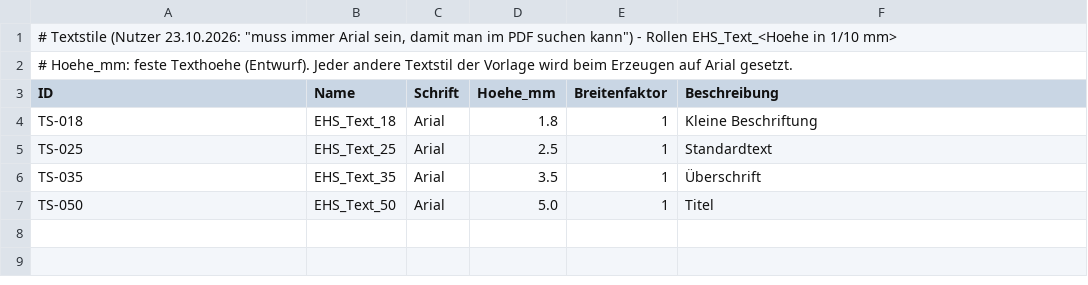
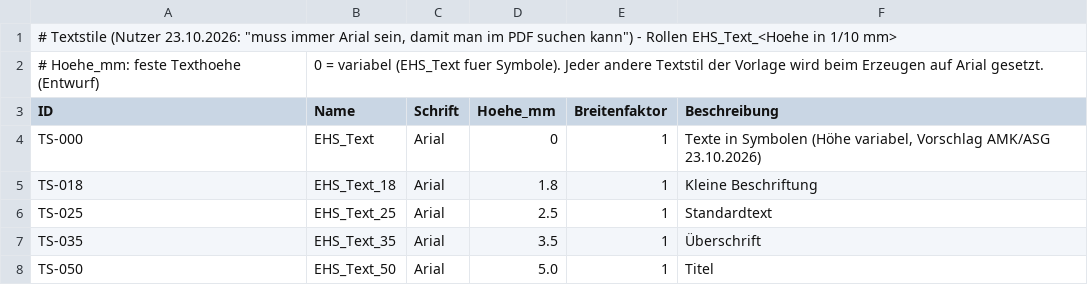
Before and after one commit to eichlers/AVT-AutoCADVorlagenTool, a CSV file: stammdaten_entwurf/Textstile.csv, drawn as a sheet; removed rows and columns are numbered as before the commit, all else as after; the diff names each change by its address in the sheet, - before the commit and + after, or states it on an @@ line.

```diff
--- a/stammdaten_entwurf/Textstile.csv
+++ b/stammdaten_entwurf/Textstile.csv
-row 2: # Hoehe_mm: feste Texthoehe (Entwurf). Jeder andere Textstil der Vorlage wird beim Erzeugen auf Arial gesetzt.
+row 2: # Hoehe_mm: feste Texthoehe (Entwurf) | 0 = variabel (EHS_Text fuer Symbole). Jeder andere Textstil der Vorlage wird beim Erzeugen auf Arial gesetzt.
+row 4: TS-000 | EHS_Text | Arial | 0 | 1 | Texte in Symbolen (Höhe variabel, Vorschlag AMK/ASG 23.10.2026)
```
Also changed, not shown: 5 other files.
